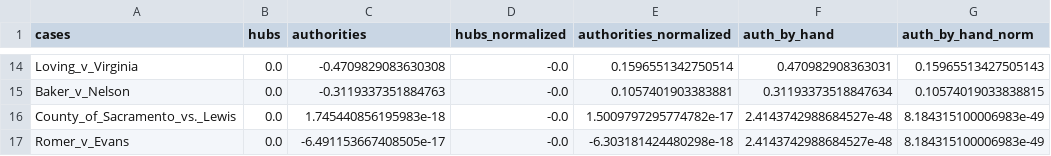
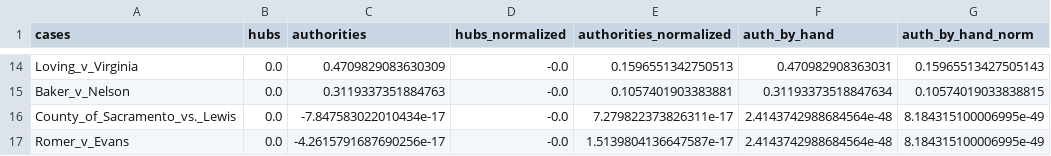
Before and after one commit to maastrichtlawtech/legalnetworkanalysis_textbook, a CSV file: data/hits_obergefell_results_2.csv, drawn as a sheet; only a part is shown, gaps mark what is left out; the diff covers the shown part only; the diff names each change by its address in the sheet, - before the commit and + after, or states it on an @@ line.

```diff
--- a/data/hits_obergefell_results_2.csv
+++ b/data/hits_obergefell_results_2.csv
-C14 (authorities): -0.4709829083630308
+C14 (authorities): 0.4709829083630309
-E14 (authorities_normalized): 0.1596551342750514
+E14 (authorities_normalized): 0.1596551342750513
-C15 (authorities): -0.3119337351884763
+C15 (authorities): 0.3119337351884763
-C16 (authorities): 1.745440856195983e-18
+C16 (authorities): -7.847583022010434e-17
-E16 (authorities_normalized): 1.5009797295774782e-17
+E16 (authorities_normalized): 7.279822373826311e-17
-F16:F17 (auth_by_hand): 2.4143742988684527e-48
+F16:F17 (auth_by_hand): 2.4143742988684564e-48
-G16:G17 (auth_by_hand_norm): 8.184315100006983e-49
+G16:G17 (auth_by_hand_norm): 8.184315100006995e-49
-C17 (authorities): -6.491153667408505e-17
+C17 (authorities): -4.2615791687690256e-17
-E17 (authorities_normalized): -6.303181424480298e-18
+E17 (authorities_normalized): 1.5139804136647587e-17
```
Also changed, not shown: 35 edited cells elsewhere in this file, data/hits_obergefell_results_1.csv, data/kite_closeness_results_2.csv, 7 other files.
